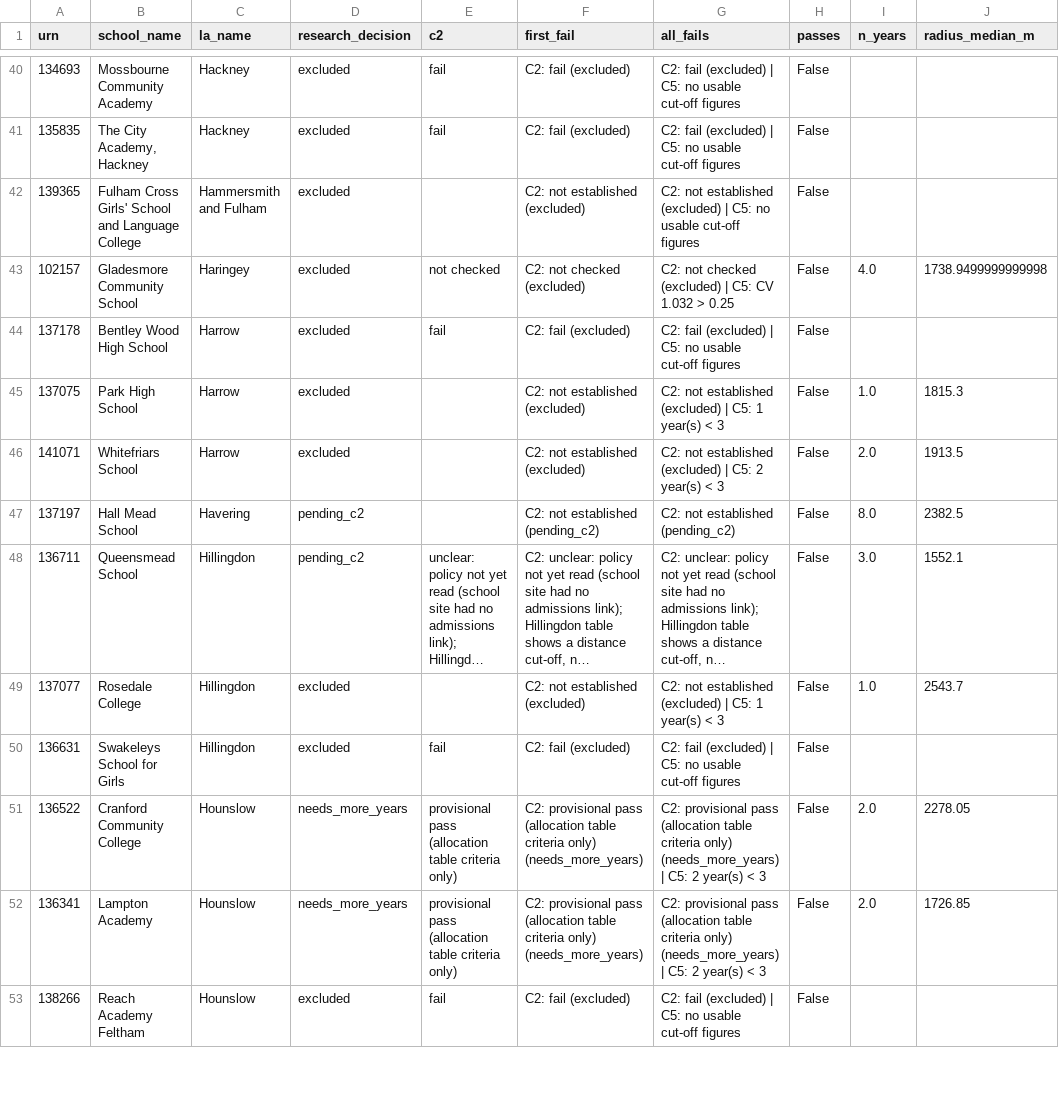
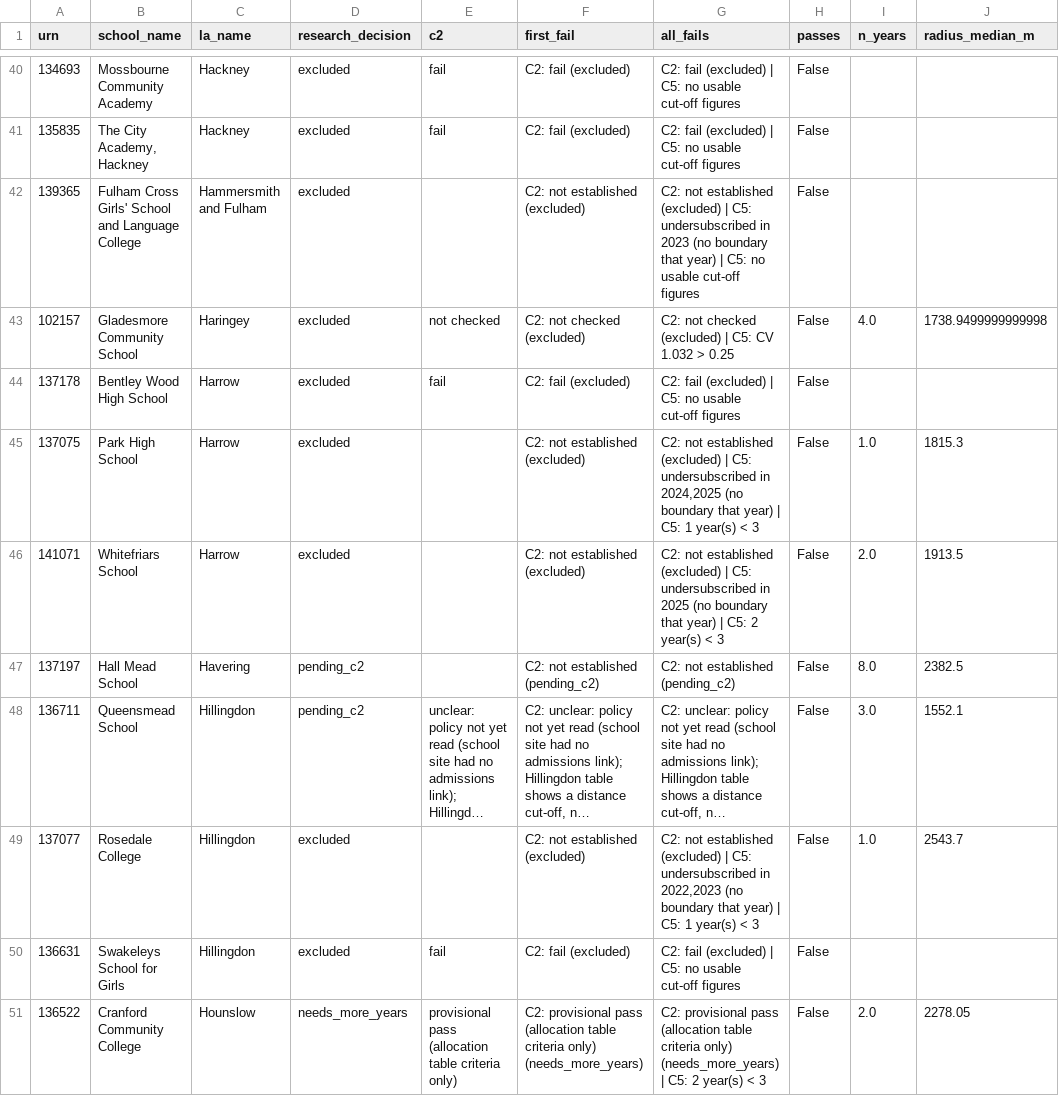
Before and after one commit to FireCloud24/london-catchment-line, a CSV file: outputs/tables/school_screen.csv, drawn as a sheet; only a part is shown, gaps mark what is left out; the shorter side is filled out with more unchanged rows; long unchanged cells end in …; the diff covers the shown part only; the diff names each change by its address in the sheet, - before the commit and + after, or states it on an @@ line.

```diff
--- a/outputs/tables/school_screen.csv
+++ b/outputs/tables/school_screen.csv
-G42 (all_fails): …| C5: no usable…
+G42 (all_fails): …| C5: undersubscribed in 2023 (no boundary that year) | C5: no usable…
-G45 (all_fails): …| C5: 1 year(s)…
+G45 (all_fails): …| C5: undersubscribed in 2024,2025 (no boundary that year) | C5: 1 year(s)…
-G46 (all_fails): …| C5: 2 year(s)…
+G46 (all_fails): …| C5: undersubscribed in 2025 (no boundary that year) | C5: 2 year(s)…
-G49 (all_fails): …| C5: 1 year(s)…
+G49 (all_fails): …| C5: undersubscribed in 2022,2023 (no boundary that year) | C5: 1 year(s)…
```
Also changed, not shown: 32 edited cells elsewhere in this file, catchments/research_log.csv, 4 other files.
